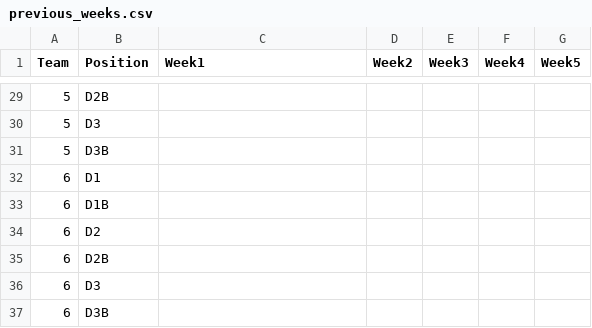
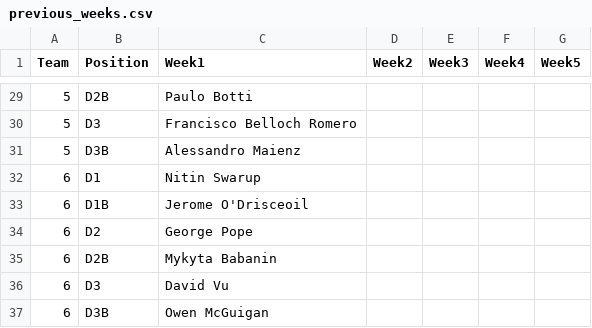
Before and after one commit to ConorWaldron/tennis, a CSV file: assets/winter_league/previous_weeks.csv, drawn as a sheet; only a part is shown, gaps mark what is left out; the diff covers the shown part only.

Commit message:
week 1

```diff
--- a/assets/winter_league/previous_weeks.csv
+++ b/assets/winter_league/previous_weeks.csv
@@ -29,9 +29,9 @@
-5,D2B,,,,,
-5,D3,,,,,
-5,D3B,,,,,
-6,D1,,,,,
-6,D1B,,,,,
-6,D2,,,,,
-6,D2B,,,,,
-6,D3,,,,,
-6,D3B,,,,,
+5,D2B,Paulo Botti,,,,
+5,D3,Francisco Belloch Romero,,,,
+5,D3B,Alessandro Maienz,,,,
+6,D1,Nitin Swarup,,,,
+6,D1B,Jerome O'Drisceoil,,,,
+6,D2,George Pope,,,,
+6,D2B,Mykyta Babanin,,,,
+6,D3,David Vu,,,,
+6,D3B,Owen McGuigan,,,,
```
Also changed, not shown: 27 edited cells elsewhere in this file.
